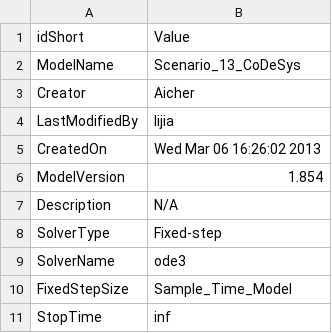
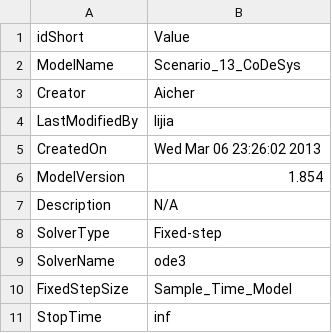
Before and after one commit to x-PPU/DigitalTwin, a CSV file: AAScreation/4.simulation_info_2_csv/metadata/metadata_Scenario_13_CoDeSys.csv, drawn as a sheet.

```diff
--- a/AAScreation/4.simulation_info_2_csv/metadata/metadata_Scenario_13_CoDeSys.csv
+++ b/AAScreation/4.simulation_info_2_csv/metadata/metadata_Scenario_13_CoDeSys.csv
@@ -4,3 +4,3 @@ Creator,Aicher
 LastModifiedBy,lijia
-CreatedOn,Wed Mar 06 16:26:02 2013
+CreatedOn,Wed Mar 06 23:26:02 2013
 ModelVersion,1.854
```
Also changed, not shown: AAScreation/4.simulation_info_2_csv/6.output/Simulation.csv, AAScreation/4.simulation_info_2_csv/metadata/metadata_Simulink_to_xppu.csv, 8 other files.
